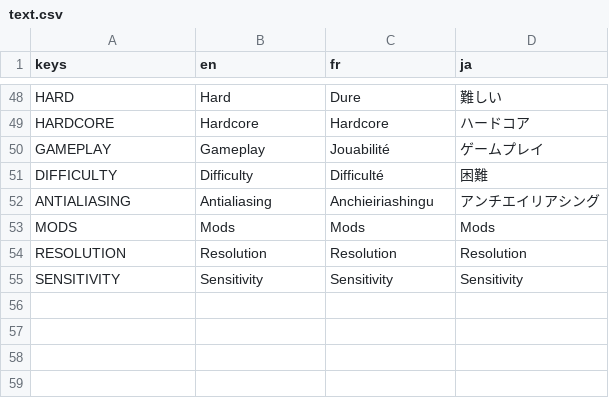
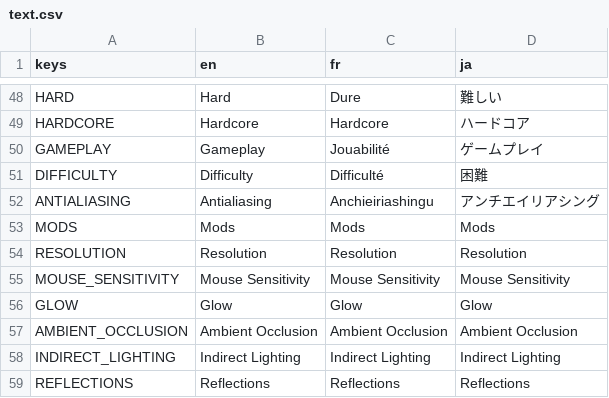
Before and after one commit to ValksGodotTools/Template, a CSV file: Localisation/text.csv, drawn as a sheet; only a part is shown, gaps mark what is left out; removed rows and columns are numbered as before the commit, all else as after; the diff names each change by its address in the sheet, - before the commit and + after, or states it on an @@ line.

```diff
--- a/Localisation/text.csv
+++ b/Localisation/text.csv
-row 55: SENSITIVITY | Sensitivity | Sensitivity | Sensitivity
+row 55: MOUSE_SENSITIVITY | Mouse Sensitivity | Mouse Sensitivity | Mouse Sensitivity
+row 56: GLOW | Glow | Glow | Glow
+row 57: AMBIENT_OCCLUSION | Ambient Occlusion | Ambient Occlusion | Ambient Occlusion
+row 58: INDIRECT_LIGHTING | Indirect Lighting | Indirect Lighting | Indirect Lighting
+row 59: REFLECTIONS | Reflections | Reflections | Reflections
```
Also changed, not shown: 8 other files.
